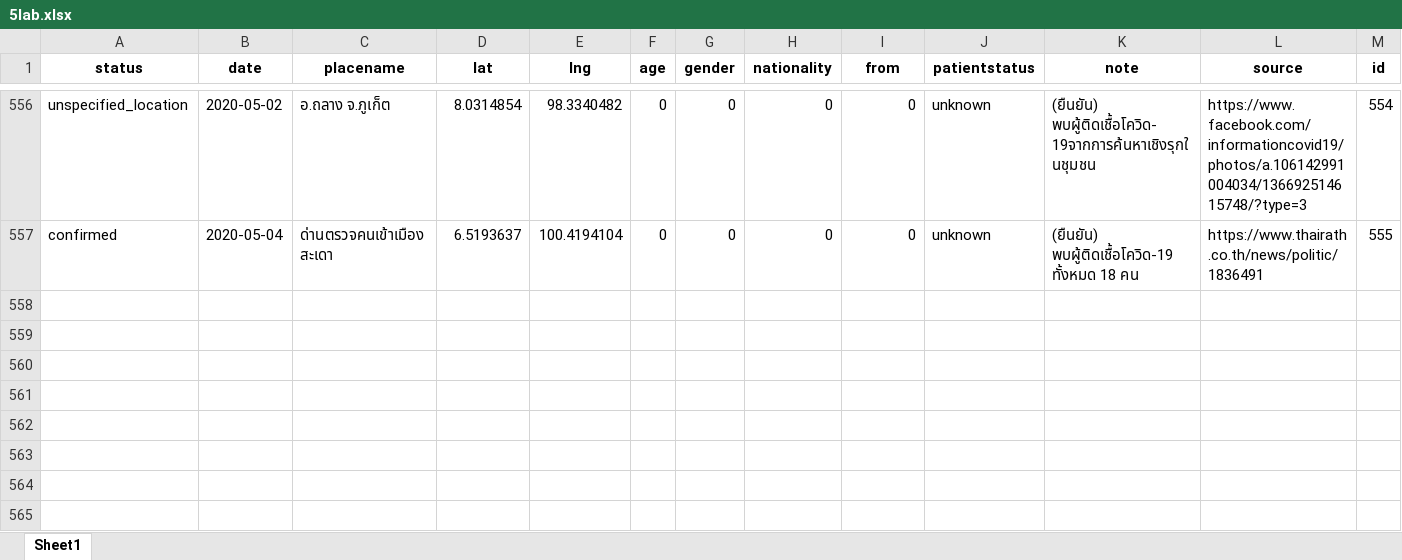
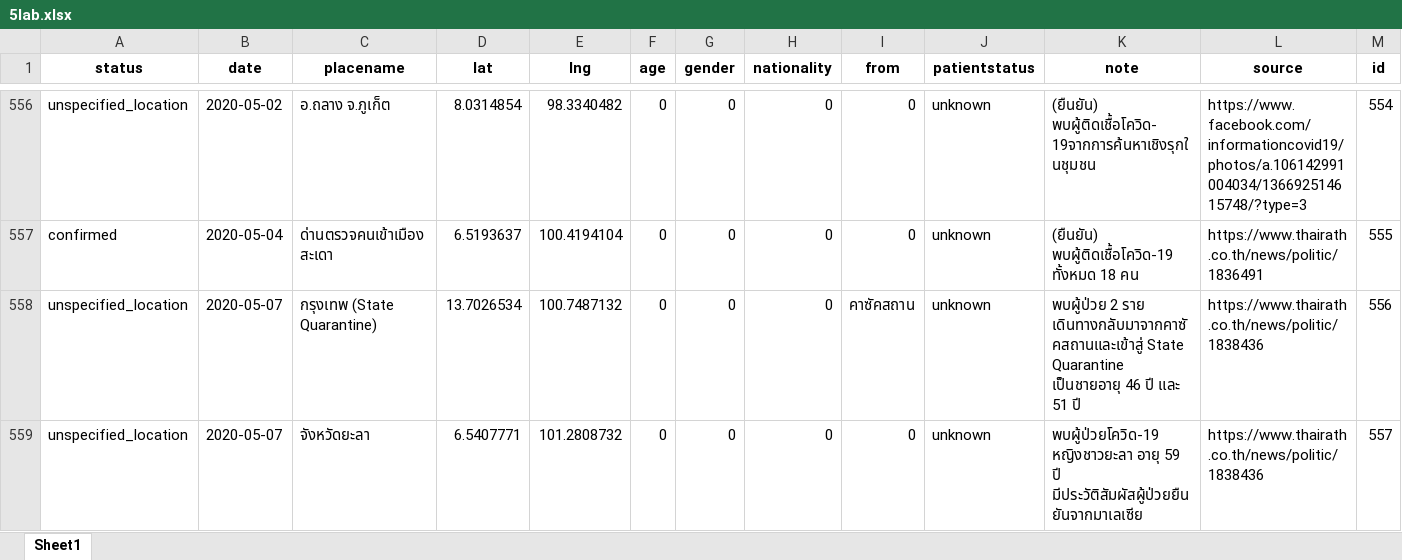
Before and after one commit to COVID19-TCDG/datasets, an Excel workbook: datasets/5lab.xlsx, sheet Sheet1, drawn as a sheet; only a part is shown, gaps mark what is left out; values as stored, in another font and other column widths than the file's, no borders; the diff names each change by its address in the sheet, - before the commit and + after, or states it on an @@ line.

```diff
--- a/datasets/5lab.xlsx (sheet Sheet1)
+++ b/datasets/5lab.xlsx (sheet Sheet1)
+row 558: unspecified_location | 2020-05-07 | กรุงเทพ (State Quarantine) | 13.7026534 | 100.7487132 | 0 | 0 | 0 | คาซัคสถาน | unknown | พบผู้ป่วย 2 ราย เดินทางกลับมาจากคาซัคสถานและเข้าสู่ State Quarantine เป็นชายอายุ 46 ปี และ 51 ปี | https://www.thairath.co.th/news/politic/1838436 | 556
+row 559: unspecified_location | 2020-05-07 | จังหวัดยะลา | 6.5407771 | 101.2808732 | 0 | 0 | 0 | 0 | unknown | พบผู้ป่วยโควิด-19 หญิงชาวยะลา อายุ 59 ปี มีประวัติสัมผัสผู้ป่วยยืนยันจากมาเลเซีย | https://www.thairath.co.th/news/politic/1838436 | 557
```
Also changed, not shown: 2 other files.
